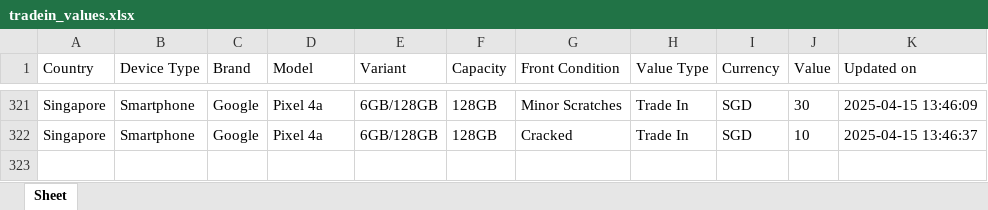
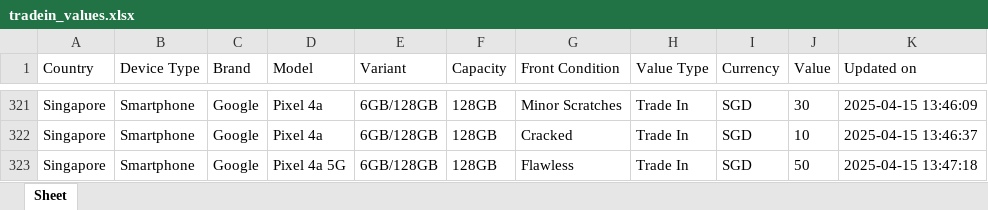
Before and after one commit to Ashutoshmitra/TradeBot, an Excel workbook: tradein_values.xlsx, sheet Sheet, drawn as a sheet; only a part is shown, gaps mark what is left out; values as stored, in another font and other column widths than the file's, no borders; the diff names each change by its address in the sheet, - before the commit and + after, or states it on an @@ line.

```diff
--- a/tradein_values.xlsx (sheet Sheet)
+++ b/tradein_values.xlsx (sheet Sheet)
+row 323: Singapore | Smartphone | Google | Pixel 4a 5G | 6GB/128GB | 128GB | Flawless | Trade In | SGD | 50 | 2025-04-15 13:47:18
```
